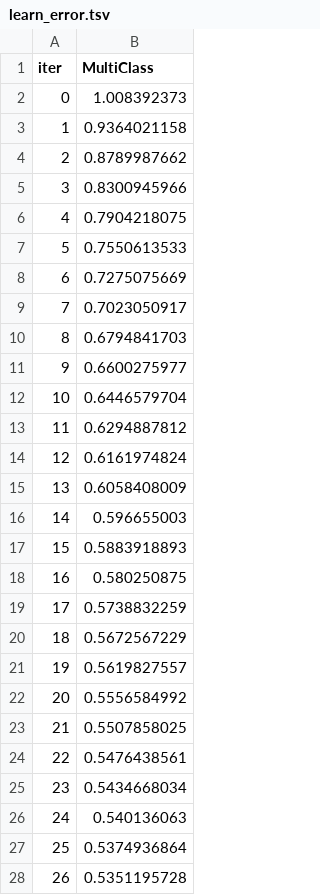
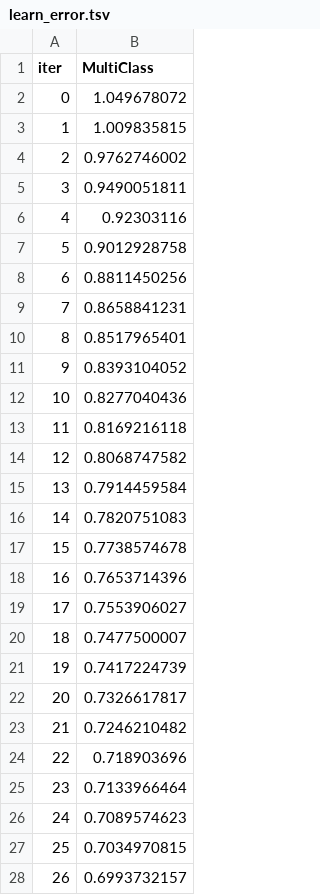
Before and after one commit to Yimei-Yang/Kaggle-MulticlassPrediction, a TSV file: catboost_info/learn_error.tsv, drawn as a sheet; only a part is shown; the diff covers the shown part only.

```diff
--- a/catboost_info/learn_error.tsv
+++ b/catboost_info/learn_error.tsv
@@ -1,28 +1,28 @@
 iter	MultiClass
-0	1.008392373
-1	0.9364021158
-2	0.8789987662
-3	0.8300945966
-4	0.7904218075
-5	0.7550613533
-6	0.7275075669
-7	0.7023050917
-8	0.6794841703
-9	0.6600275977
-10	0.6446579704
-11	0.6294887812
-12	0.6161974824
-13	0.6058408009
-14	0.596655003
-15	0.5883918893
-16	0.580250875
-17	0.5738832259
-18	0.5672567229
-19	0.5619827557
-20	0.5556584992
-21	0.5507858025
-22	0.5476438561
-23	0.5434668034
-24	0.540136063
-25	0.5374936864
-26	0.5351195728
+0	1.049678072
+1	1.009835815
+2	0.9762746002
+3	0.9490051811
+4	0.92303116
+5	0.9012928758
+6	0.8811450256
+7	0.8658841231
+8	0.8517965401
+9	0.8393104052
+10	0.8277040436
+11	0.8169216118
+12	0.8068747582
+13	0.7914459584
+14	0.7820751083
+15	0.7738574678
+16	0.7653714396
+17	0.7553906027
+18	0.7477500007
+19	0.7417224739
+20	0.7326617817
+21	0.7246210482
+22	0.718903696
+23	0.7133966464
+24	0.7089574623
+25	0.7034970815
+26	0.6993732157
```
Also changed, not shown: 73 edited cells elsewhere in this file, catboost_info/time_left.tsv, 3 other files.
